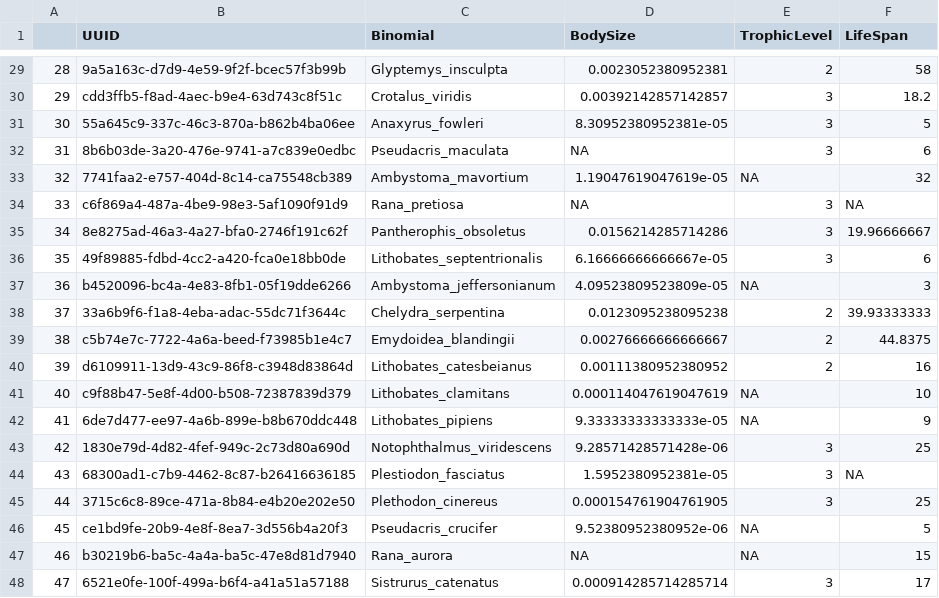
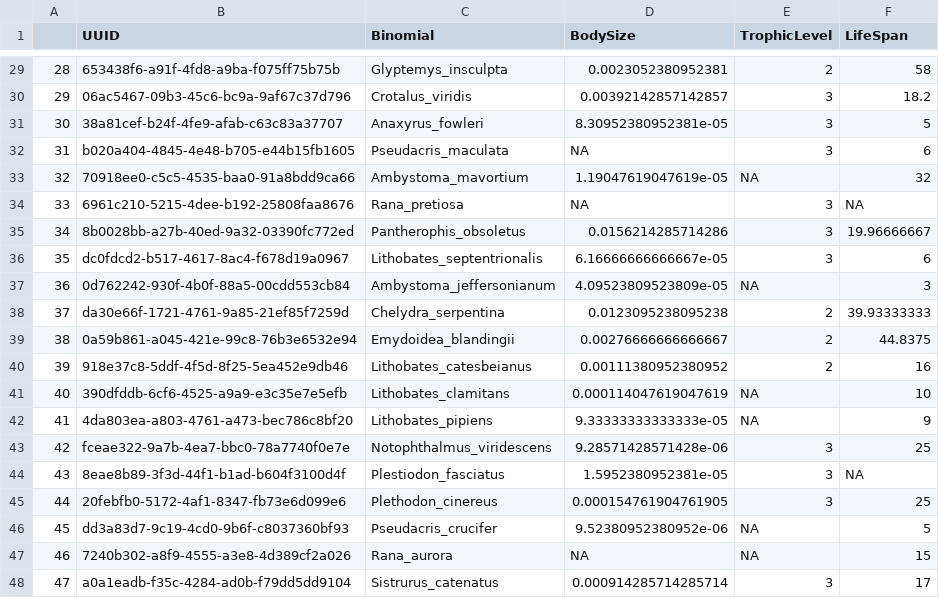
Before and after one commit to ldp-wg-aug21/trait_data_hunting, a CSV file: data-clean/traits-specific-herps.csv, drawn as a sheet; only a part is shown, gaps mark what is left out; the diff covers the shown part only.

```diff
--- a/data-clean/traits-specific-herps.csv
+++ b/data-clean/traits-specific-herps.csv
@@ -29,20 +29,20 @@
-"28","9a5a163c-d7d9-4e59-9f2f-bcec57f3b99b","Glyptemys_insculpta",0.0023052380952381,2,58
-"29","cdd3ffb5-f8ad-4aec-b9e4-63d743c8f51c","Crotalus_viridis",0.00392142857142857,3,18.2
-"30","55a645c9-337c-46c3-870a-b862b4ba06ee","Anaxyrus_fowleri",8.30952380952381e-05,3,5
-"31","8b6b03de-3a20-476e-9741-a7c839e0edbc","Pseudacris_maculata",NA,3,6
-"32","7741faa2-e757-404d-8c14-ca75548cb389","Ambystoma_mavortium",1.19047619047619e-05,NA,32
-"33","c6f869a4-487a-4be9-98e3-5af1090f91d9","Rana_pretiosa",NA,3,NA
-"34","8e8275ad-46a3-4a27-bfa0-2746f191c62f","Pantherophis_obsoletus",0.0156214285714286,3,19.96666667
-"35","49f89885-fdbd-4cc2-a420-fca0e18bb0de","Lithobates_septentrionalis",6.16666666666667e-05,3,6
-"36","b4520096-bc4a-4e83-8fb1-05f19dde6266","Ambystoma_jeffersonianum",4.09523809523809e-05,NA,3
-"37","33a6b9f6-f1a8-4eba-adac-55dc71f3644c","Chelydra_serpentina",0.0123095238095238,2,39.93333333
-"38","c5b74e7c-7722-4a6a-beed-f73985b1e4c7","Emydoidea_blandingii",0.00276666666666667,2,44.8375
-"39","d6109911-13d9-43c9-86f8-c3948d83864d","Lithobates_catesbeianus",0.00111380952380952,2,16
-"40","c9f88b47-5e8f-4d00-b508-72387839d379","Lithobates_clamitans",0.000114047619047619,NA,10
-"41","6de7d477-ee97-4a6b-899e-b8b670ddc448","Lithobates_pipiens",9.33333333333333e-05,NA,9
-"42","1830e79d-4d82-4fef-949c-2c73d80a690d","Notophthalmus_viridescens",9.28571428571428e-06,3,25
-"43","68300ad1-c7b9-4462-8c87-b26416636185","Plestiodon_fasciatus",1.5952380952381e-05,3,NA
-"44","3715c6c8-89ce-471a-8b84-e4b20e202e50","Plethodon_cinereus",0.000154761904761905,3,25
-"45","ce1bd9fe-20b9-4e8f-8ea7-3d556b4a20f3","Pseudacris_crucifer",9.52380952380952e-06,NA,5
-"46","b30219b6-ba5c-4a4a-ba5c-47e8d81d7940","Rana_aurora",NA,NA,15
-"47","6521e0fe-100f-499a-b6f4-a41a51a57188","Sistrurus_catenatus",0.000914285714285714,3,17
+"28","653438f6-a91f-4fd8-a9ba-f075ff75b75b","Glyptemys_insculpta",0.0023052380952381,2,58
+"29","06ac5467-09b3-45c6-bc9a-9af67c37d796","Crotalus_viridis",0.00392142857142857,3,18.2
+"30","38a81cef-b24f-4fe9-afab-c63c83a37707","Anaxyrus_fowleri",8.30952380952381e-05,3,5
+"31","b020a404-4845-4e48-b705-e44b15fb1605","Pseudacris_maculata",NA,3,6
+"32","70918ee0-c5c5-4535-baa0-91a8bdd9ca66","Ambystoma_mavortium",1.19047619047619e-05,NA,32
+"33","6961c210-5215-4dee-b192-25808faa8676","Rana_pretiosa",NA,3,NA
+"34","8b0028bb-a27b-40ed-9a32-03390fc772ed","Pantherophis_obsoletus",0.0156214285714286,3,19.96666667
+"35","dc0fdcd2-b517-4617-8ac4-f678d19a0967","Lithobates_septentrionalis",6.16666666666667e-05,3,6
+"36","0d762242-930f-4b0f-88a5-00cdd553cb84","Ambystoma_jeffersonianum",4.09523809523809e-05,NA,3
+"37","da30e66f-1721-4761-9a85-21ef85f7259d","Chelydra_serpentina",0.0123095238095238,2,39.93333333
+"38","0a59b861-a045-421e-99c8-76b3e6532e94","Emydoidea_blandingii",0.00276666666666667,2,44.8375
+"39","918e37c8-5ddf-4f5d-8f25-5ea452e9db46","Lithobates_catesbeianus",0.00111380952380952,2,16
+"40","390dfddb-6cf6-4525-a9a9-e3c35e7e5efb","Lithobates_clamitans",0.000114047619047619,NA,10
+"41","4da803ea-a803-4761-a473-bec786c8bf20","Lithobates_pipiens",9.33333333333333e-05,NA,9
+"42","fceae322-9a7b-4ea7-bbc0-78a7740f0e7e","Notophthalmus_viridescens",9.28571428571428e-06,3,25
+"43","8eae8b89-3f3d-44f1-b1ad-b604f3100d4f","Plestiodon_fasciatus",1.5952380952381e-05,3,NA
+"44","20febfb0-5172-4af1-8347-fb73e6d099e6","Plethodon_cinereus",0.000154761904761905,3,25
+"45","dd3a83d7-9c19-4cd0-9b6f-c8037360bf93","Pseudacris_crucifer",9.52380952380952e-06,NA,5
+"46","7240b302-a8f9-4555-a3e8-4d389cf2a026","Rana_aurora",NA,NA,15
+"47","a0a1eadb-f35c-4284-ad0b-f79dd5dd9104","Sistrurus_catenatus",0.000914285714285714,3,17
```
Also changed, not shown: 27 edited cells elsewhere in this file, data-clean/traits-specific-birds.csv, data-clean/traits-specific-fish.csv, 10 other files.
